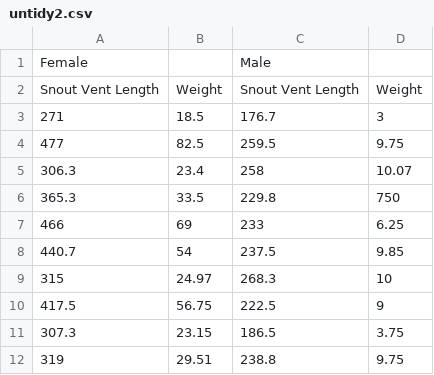
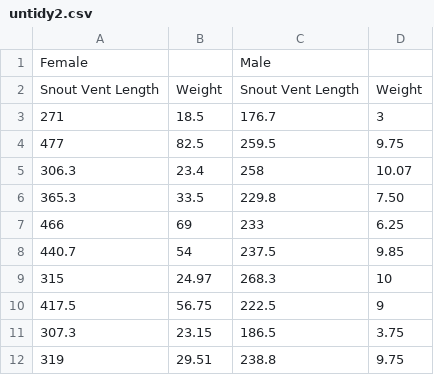
Before and after one commit to greeneyefirefly/Data607, a CSV file: Projects/Project 2/untidy2.csv, drawn as a sheet; only a part is shown.

Commit message:
Update untidy2.csv

```diff
--- a/Projects/Project 2/untidy2.csv
+++ b/Projects/Project 2/untidy2.csv
@@ -5,3 +5,3 @@ Snout Vent Length,Weight,Snout Vent Length,Weight
 306.3,23.4,258,10.07
-365.3,33.5,229.8,750
+365.3,33.5,229.8,7.50
 466,69,233,6.25
```
